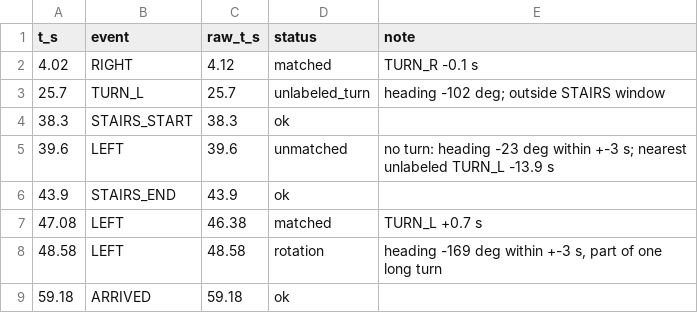
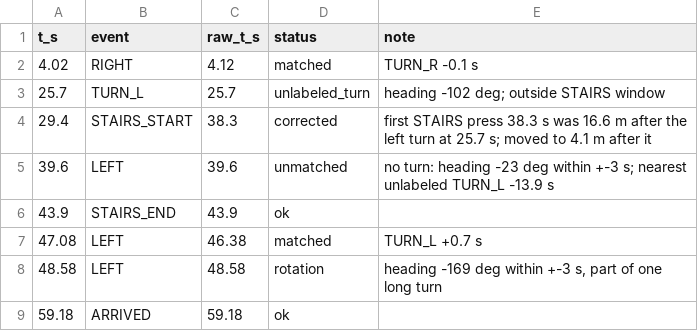
Before and after one commit to clabar01/me193-bc-nav, a CSV file: data/clean/rec_20261120-203759_events.csv, drawn as a sheet; removed rows and columns are numbered as before the commit, all else as after; the diff names each change by its address in the sheet, - before the commit and + after, or states it on an @@ line.

```diff
--- a/data/clean/rec_20261120-203759_events.csv
+++ b/data/clean/rec_20261120-203759_events.csv
-row 4: 38.3 | STAIRS_START | 38.3 | ok
+row 4: 29.4 | STAIRS_START | 38.3 | corrected | first STAIRS press 38.3 s was 16.6 m after the left turn at 25.7 s; moved to 4.1 m after it
```
Also changed, not shown: data/clean/rec_20261120-203227_events.csv, data/clean/rec_20261120-205439_events.csv, 16 other files.
